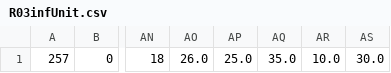
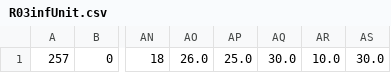
Before and after one commit to zzw890827/SetTempRange, a CSV file: tpcdata/case01/R03infUnit.csv, drawn as a sheet; only a part is shown, gaps mark what is left out; the diff names each change by its address in the sheet, - before the commit and + after, or states it on an @@ line.

```diff
--- a/tpcdata/case01/R03infUnit.csv
+++ b/tpcdata/case01/R03infUnit.csv
-AQ1: 35.0
+AQ1: 30.0
```
Also changed, not shown: 1 other file.
